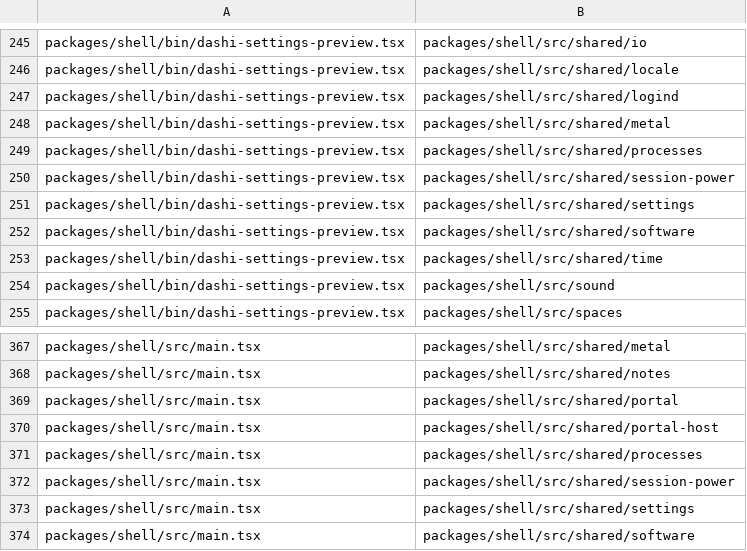
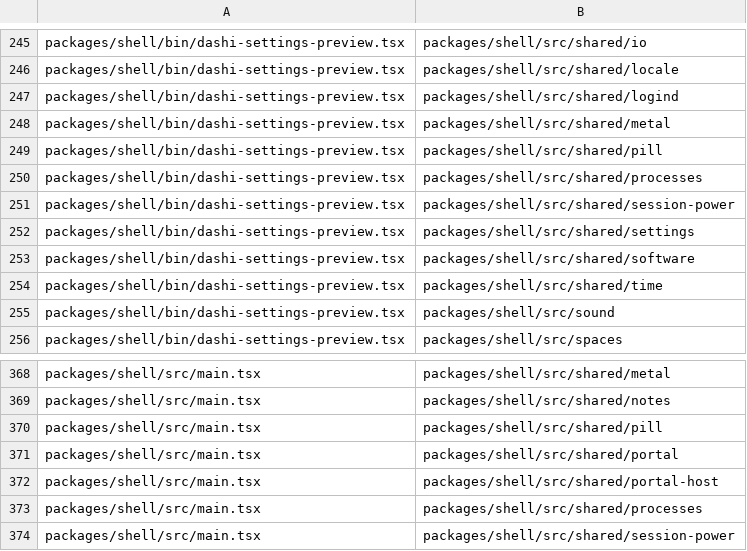
Before and after one commit to Netko-Labs/dashiOS, a TSV file: scripts/lists/entry-weight.tsv, drawn as a sheet; only a part is shown, gaps mark what is left out; the shorter side is filled out with more unchanged rows.

Commit message:
feat(pill): the night build's contract, its typed messages and the hub the four pieces meet at
docs/night-0.9-contract.md says who owns which files and the messages
between core, the capsule, the bar and the persona; shared/pill holds them
as types with a hub (cells and ports) made first in main.tsx. settings.json
gains the dictation and persona sections. entry-weight lists shared/pill
for main.tsx and the settings preview: both now load it at start, on
purpose (D53).

```diff
--- a/scripts/lists/entry-weight.tsv
+++ b/scripts/lists/entry-weight.tsv
@@ -248,2 +248,3 @@ packages/shell/bin/dashi-settings-preview.tsx	packages/shell/src/shared/logind
 packages/shell/bin/dashi-settings-preview.tsx	packages/shell/src/shared/metal
+packages/shell/bin/dashi-settings-preview.tsx	packages/shell/src/shared/pill
 packages/shell/bin/dashi-settings-preview.tsx	packages/shell/src/shared/processes
@@ -368,2 +369,3 @@ packages/shell/src/main.tsx	packages/shell/src/shared/metal
 packages/shell/src/main.tsx	packages/shell/src/shared/notes
+packages/shell/src/main.tsx	packages/shell/src/shared/pill
 packages/shell/src/main.tsx	packages/shell/src/shared/portal
```
Also changed, not shown: 14 other files.
